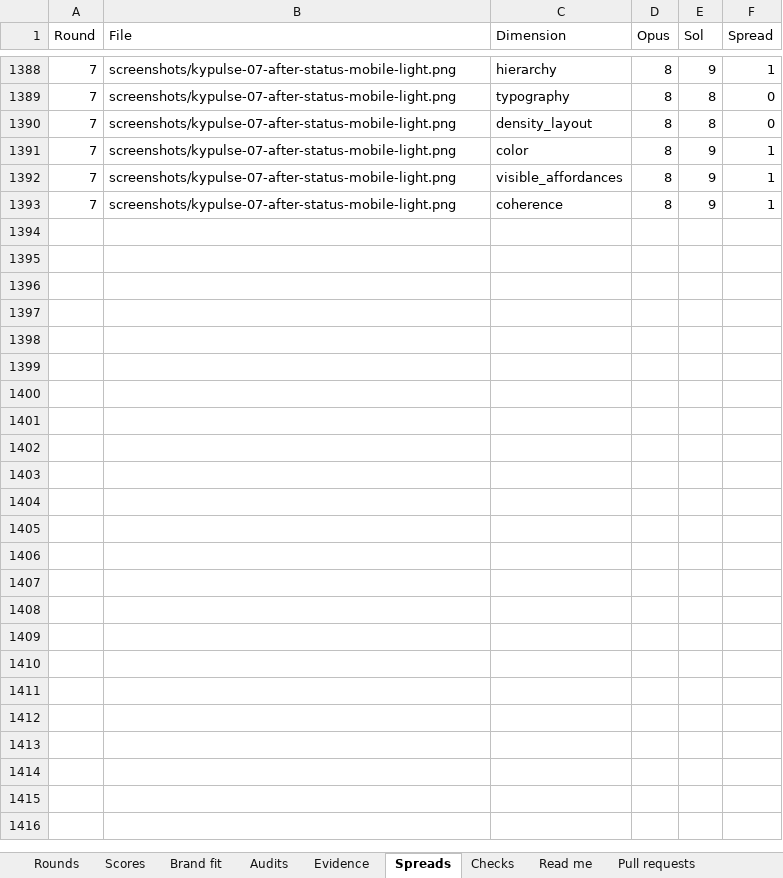
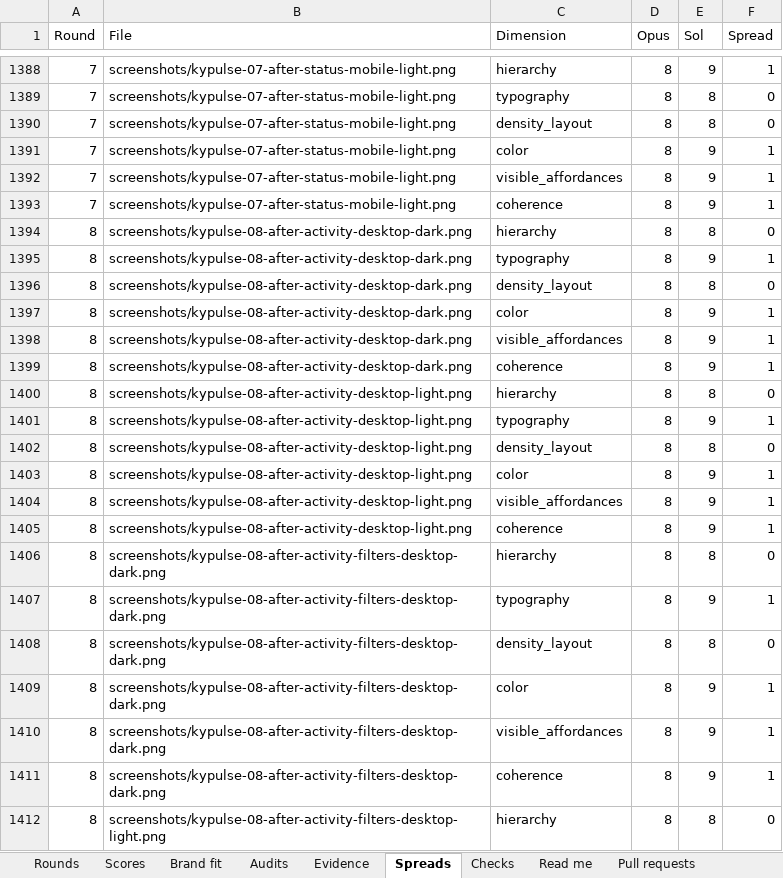
Before and after one commit to Busnes-app/KyPulse-server, an Excel workbook: docs/ui-pulse-eight/KyPulse-Council.xlsx, sheet Spreads, drawn as a sheet; only a part is shown, gaps mark what is left out; values as stored, in another font and other column widths than the file's, no borders; the diff covers the shown part only; the diff names each change by its address in the sheet, - before the commit and + after, or states it on an @@ line.

```diff
--- a/docs/ui-pulse-eight/KyPulse-Council.xlsx (sheet Spreads)
+++ b/docs/ui-pulse-eight/KyPulse-Council.xlsx (sheet Spreads)
+row 1394: 8 | screenshots/kypulse-08-after-activity-desktop-dark.png | hierarchy | 8 | 8 | 0
+row 1395: 8 | screenshots/kypulse-08-after-activity-desktop-dark.png | typography | 8 | 9 | 1
+row 1396: 8 | screenshots/kypulse-08-after-activity-desktop-dark.png | density_layout | 8 | 8 | 0
+row 1397: 8 | screenshots/kypulse-08-after-activity-desktop-dark.png | color | 8 | 9 | 1
+row 1398: 8 | screenshots/kypulse-08-after-activity-desktop-dark.png | visible_affordances | 8 | 9 | 1
+row 1399: 8 | screenshots/kypulse-08-after-activity-desktop-dark.png | coherence | 8 | 9 | 1
+row 1400: 8 | screenshots/kypulse-08-after-activity-desktop-light.png | hierarchy | 8 | 8 | 0
+row 1401: 8 | screenshots/kypulse-08-after-activity-desktop-light.png | typography | 8 | 9 | 1
+row 1402: 8 | screenshots/kypulse-08-after-activity-desktop-light.png | density_layout | 8 | 8 | 0
+row 1403: 8 | screenshots/kypulse-08-after-activity-desktop-light.png | color | 8 | 9 | 1
+row 1404: 8 | screenshots/kypulse-08-after-activity-desktop-light.png | visible_affordances | 8 | 9 | 1
+row 1405: 8 | screenshots/kypulse-08-after-activity-desktop-light.png | coherence | 8 | 9 | 1
+row 1406: 8 | screenshots/kypulse-08-after-activity-filters-desktop-dark.png | hierarchy | 8 | 8 | 0
+row 1407: 8 | screenshots/kypulse-08-after-activity-filters-desktop-dark.png | typography | 8 | 9 | 1
+row 1408: 8 | screenshots/kypulse-08-after-activity-filters-desktop-dark.png | density_layout | 8 | 8 | 0
+row 1409: 8 | screenshots/kypulse-08-after-activity-filters-desktop-dark.png | color | 8 | 9 | 1
+row 1410: 8 | screenshots/kypulse-08-after-activity-filters-desktop-dark.png | visible_affordances | 8 | 9 | 1
+row 1411: 8 | screenshots/kypulse-08-after-activity-filters-desktop-dark.png | coherence | 8 | 9 | 1
+row 1412: 8 | screenshots/kypulse-08-after-activity-filters-desktop-light.png | hierarchy | 8 | 8 | 0
```
Also changed, not shown: 221 added rows elsewhere in this sheet, sheet Scores, sheet Brand fit, sheet Rounds, sheet Checks, sheet Audits, 18 other files.
